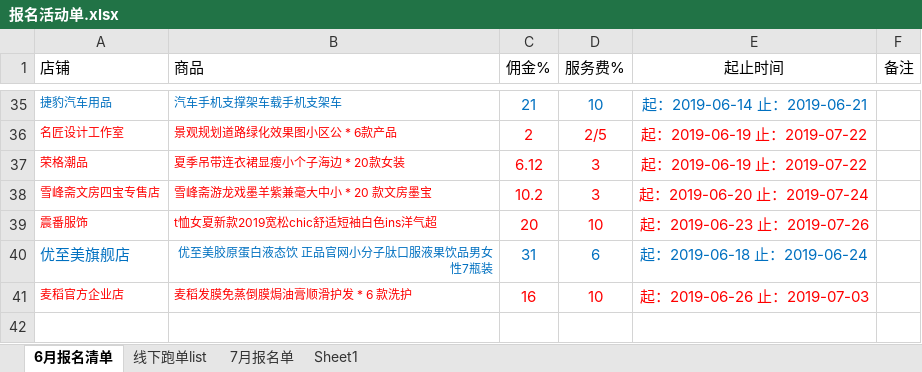
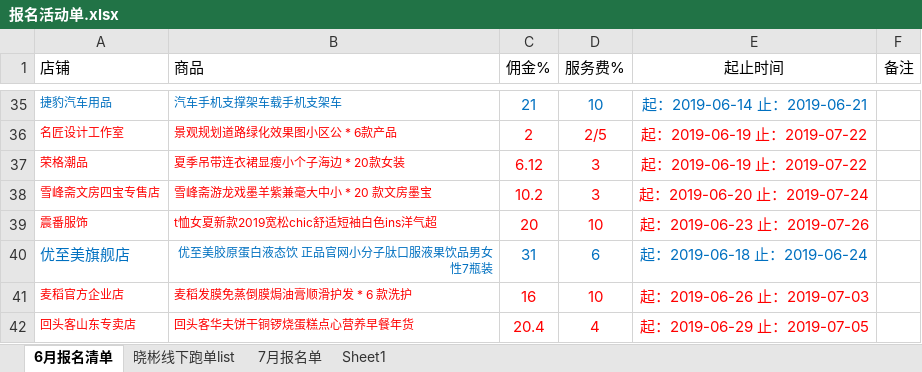
Before and after one commit to OriginalLucieN/T_KStation, an Excel workbook: 招商团长/报名活动单.xlsx, sheet 6月报名清单, drawn as a sheet; only a part is shown, gaps mark what is left out; values as stored, in another font and other column widths than the file's, no borders; the diff names each change by its address in the sheet, - before the commit and + after, or states it on an @@ line.

```diff
--- a/招商团长/报名活动单.xlsx (sheet 6月报名清单)
+++ b/招商团长/报名活动单.xlsx (sheet 6月报名清单)
-sheet tab: 线下跑单list
+sheet tab: 晓彬线下跑单list
+row 42: 回头客山东专卖店 | 回头客华夫饼干铜锣烧蛋糕点心营养早餐年货 | 20.4 | 4 | 起：2019-06-29 止：2019-07-05
```
Also changed, not shown: sheet 晓彬线下跑单list, 2 other files.
